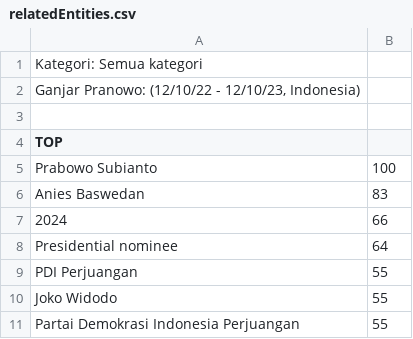
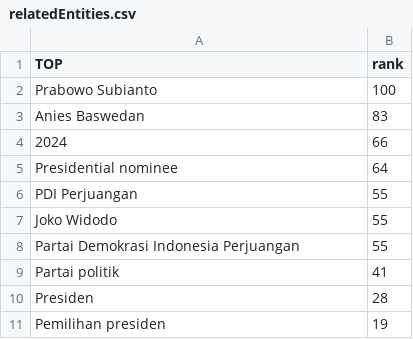
Before and after one commit to syukrillah0108/Sem_3, a CSV file: Statistika/Sampel/capres24/Ganjar Pranowo/relatedEntities.csv, drawn as a sheet; only a part is shown; the shorter side is filled out with more unchanged rows.

```diff
--- a/Statistika/Sampel/capres24/Ganjar Pranowo/relatedEntities.csv
+++ b/Statistika/Sampel/capres24/Ganjar Pranowo/relatedEntities.csv
@@ -1,5 +1,2 @@
-Kategori: Semua kategori
-"Ganjar Pranowo: (12/10/22 - 12/10/23, Indonesia)"
-
-TOP
+TOP,rank
 Prabowo Subianto,100
```
Also changed, not shown: Statistika/Sampel/capres24/Anies Baswedan/relatedEntities.csv, Statistika/Sampel/capres24/Anies Baswedan/relatedQueries.csv, 11 other files.
